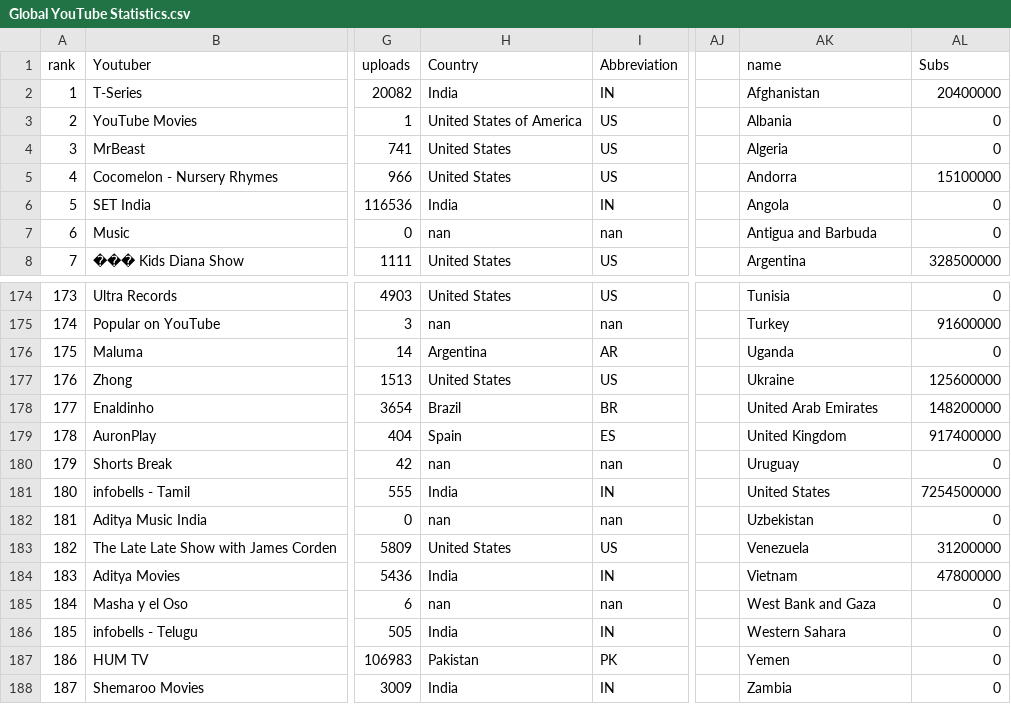
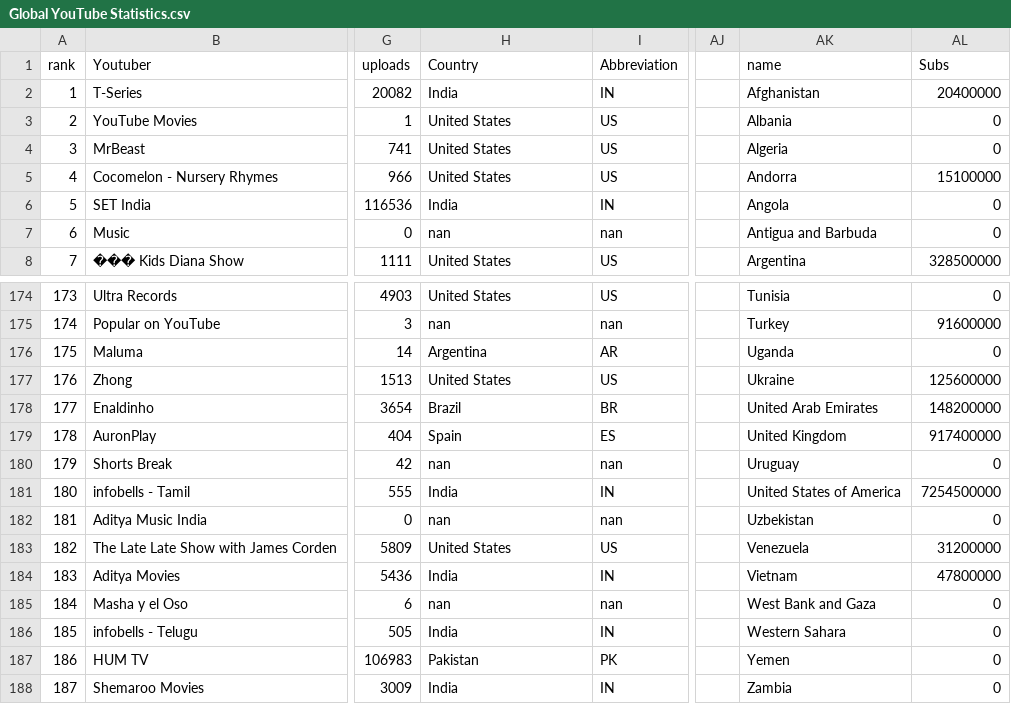
Before and after one commit to siam2611/3179, a CSV file: data/Global YouTube Statistics.csv, drawn as a sheet; only a part is shown, gaps mark what is left out; the diff names each change by its address in the sheet, - before the commit and + after, or states it on an @@ line.

Commit message:
fixed usa

```diff
--- a/data/Global YouTube Statistics.csv
+++ b/data/Global YouTube Statistics.csv
-H3 (Country): United States of America
+H3 (Country): United States
-AK181 (name): United States
+AK181 (name): United States of America
```
